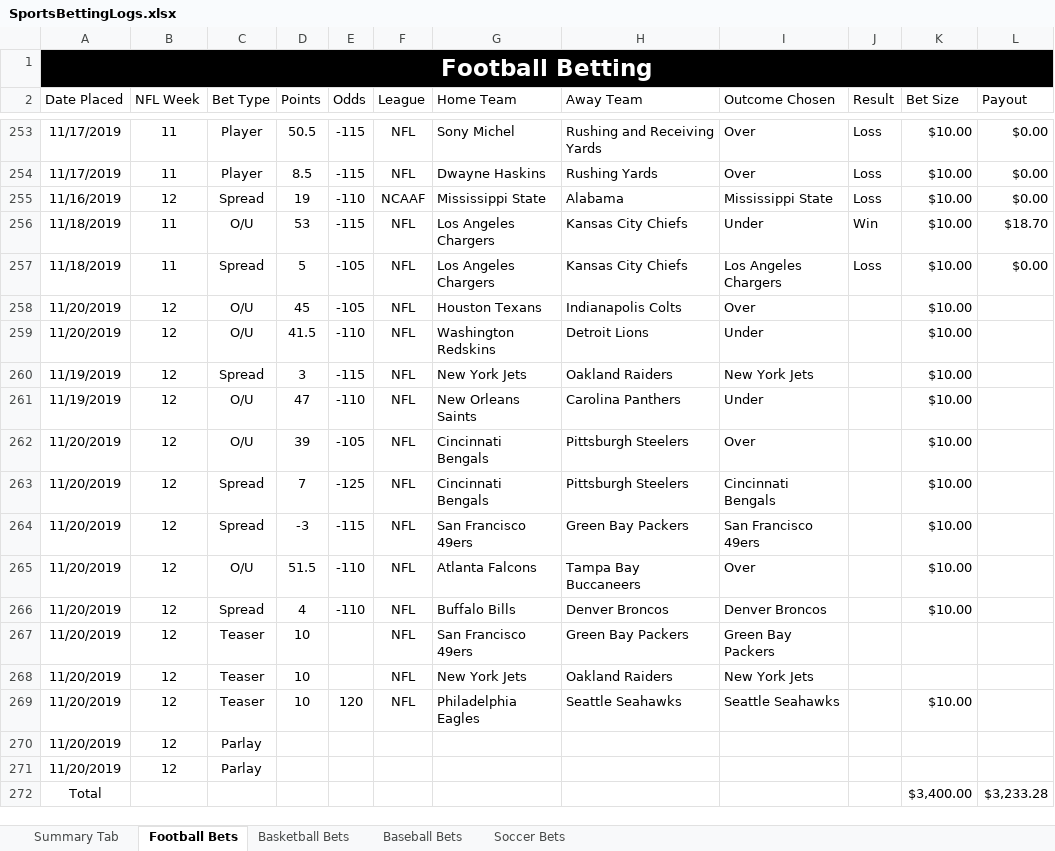
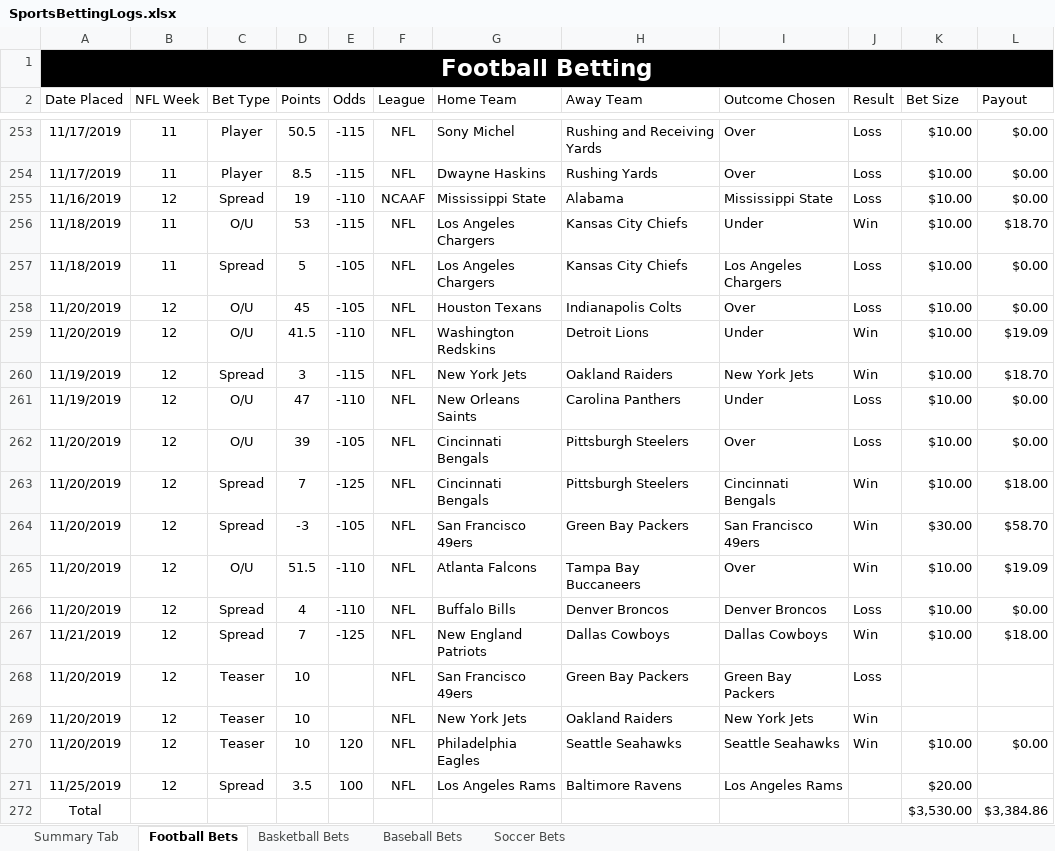
Before and after one commit to bcroarkin2726/SportsBetting, an Excel workbook: SportsBettingLogs.xlsx, sheet Football Bets, drawn as a sheet; only a part is shown, gaps mark what is left out; values as stored, in another font and other column widths than the file's, no borders; conditional formats and table styles not drawn; removed rows and columns are numbered as before the commit, all else as after; the diff names each change by its address in the sheet, - before the commit and + after, or states it on an @@ line.

```diff
--- a/SportsBettingLogs.xlsx (sheet Football Bets)
+++ b/SportsBettingLogs.xlsx (sheet Football Bets)
-J258 (Result): (empty)
+J258 (Result): Loss
-L258 (Payout): (empty)
+L258 (Payout): $0.00
-J259:J260 (Result): (empty)
+J259:J260 (Result): Win
-L259 (Payout): (empty)
+L259 (Payout): $19.09
-L260 (Payout): (empty)
+L260 (Payout): $18.70
-J261:J262 (Result): (empty)
+J261:J262 (Result): Loss
-L261:L262 (Payout): (empty)
+L261:L262 (Payout): $0.00
-J263:J265 (Result): (empty)
+J263:J265 (Result): Win
-L263 (Payout): (empty)
+L263 (Payout): $18.00
-E264 (Odds): -115
+E264 (Odds): -105
-K264 (Bet Size): $10.00
+K264 (Bet Size): $30.00
-L264 (Payout): (empty)
+L264 (Payout): $58.70
-L265 (Payout): (empty)
+L265 (Payout): $19.09
-J266 (Result): (empty)
+J266 (Result): Loss
-L266 (Payout): (empty)
+L266 (Payout): $0.00
+row 267: 11/21/2019 | 12 | Spread | 7 | -125 | NFL | New England Patriots | Dallas Cowboys | Dallas Cowboys | Win | $10.00 | $18.00
-J268 (Result): (empty)
+J268 (Result): Loss
-J269:J270 (Result): (empty)
+J269:J270 (Result): Win
-L270 (Payout): (empty)
+L270 (Payout): $0.00
-row 270: 11/20/2019 | 12 | Parlay
-row 271: 11/20/2019 | 12 | Parlay
+row 271: 11/25/2019 | 12 | Spread | 3.5 | 100 | NFL | Los Angeles Rams | Baltimore Ravens | Los Angeles Rams |  | $20.00
-K272 (Bet Size): $3,400.00
+K272 (Bet Size): $3,530.00
-L272 (Payout): $3,233.28
+L272 (Payout): $3,384.86
```
Also changed, not shown: sheet Basketball Bets.
